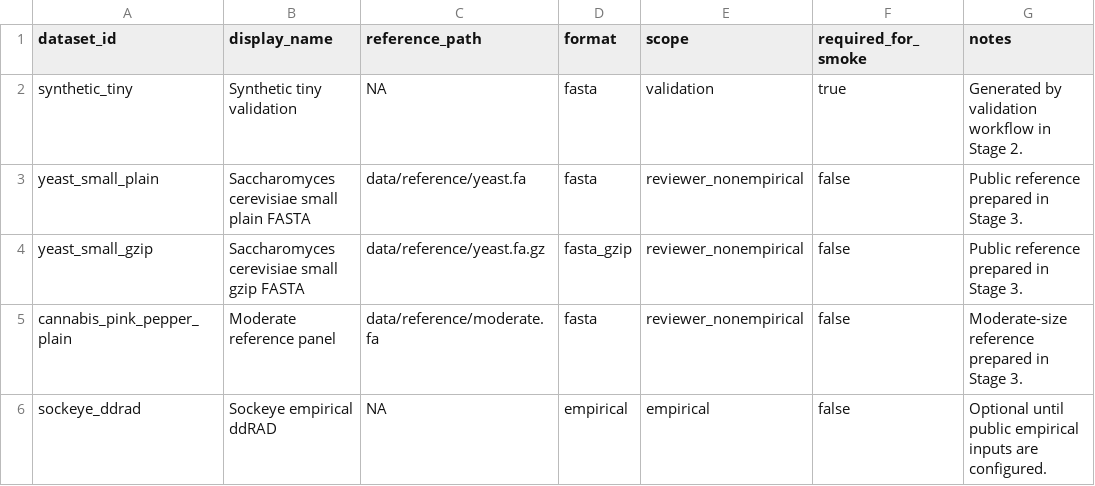
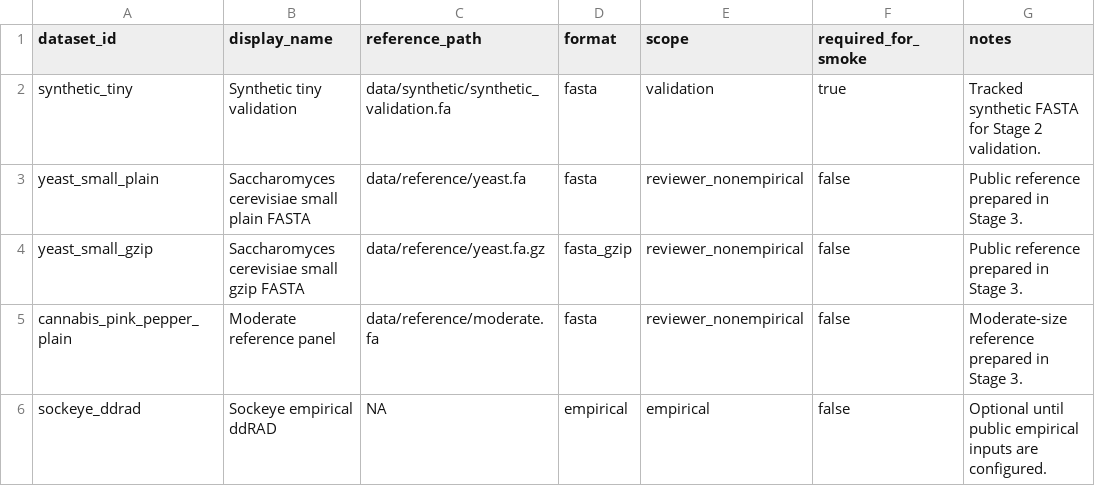
Before and after one commit to ericksamera/radigest-benchmarking, a TSV file: config/datasets.tsv, drawn as a sheet.

```diff
--- a/config/datasets.tsv
+++ b/config/datasets.tsv
@@ -1,3 +1,3 @@
 dataset_id	display_name	reference_path	format	scope	required_for_smoke	notes
-synthetic_tiny	Synthetic tiny validation	NA	fasta	validation	true	Generated by validation workflow in Stage 2.
+synthetic_tiny	Synthetic tiny validation	data/synthetic/synthetic_validation.fa	fasta	validation	true	Tracked synthetic FASTA for Stage 2 validation.
 yeast_small_plain	Saccharomyces cerevisiae small plain FASTA	data/reference/yeast.fa	fasta	reviewer_nonempirical	false	Public reference prepared in Stage 3.
```
Also changed, not shown: config/enzymes.tsv, 17 other files.
